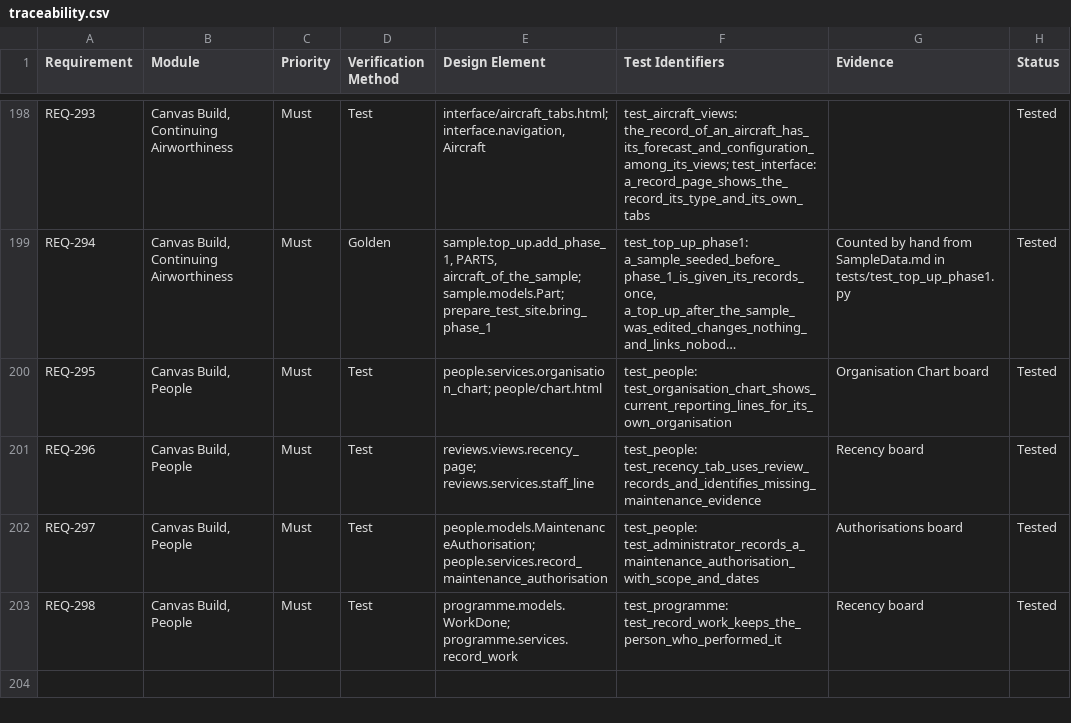
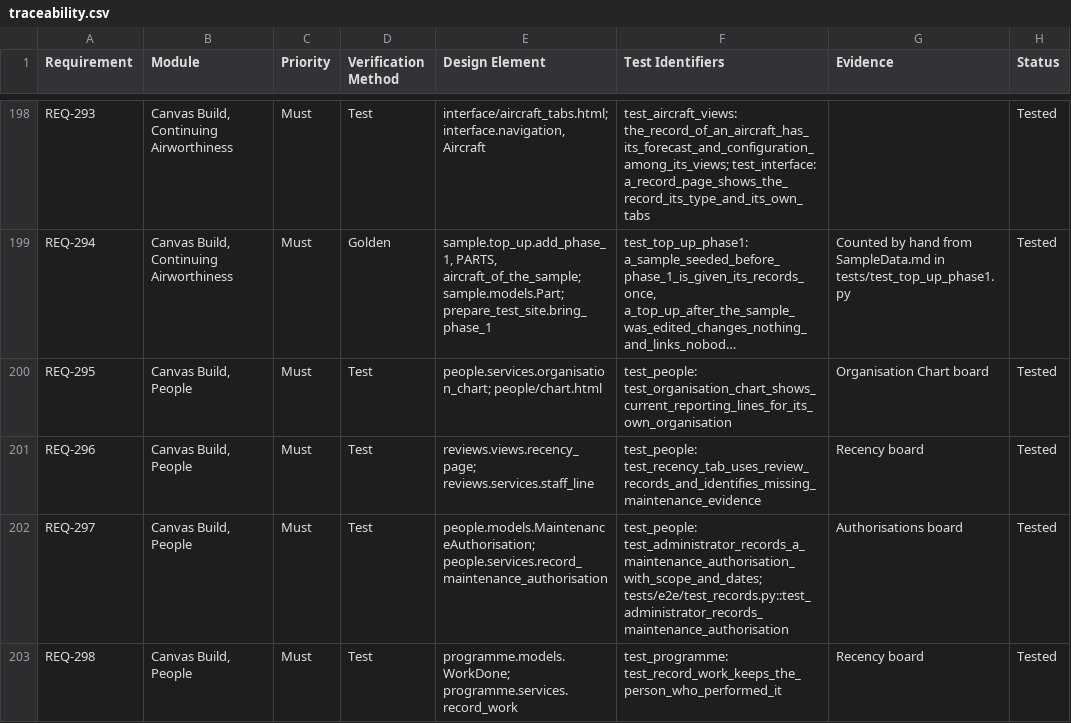
Before and after one commit to alxtkng/airworthiness-plus, a CSV file: requirements/traceability.csv, drawn as a sheet; only a part is shown, gaps mark what is left out; long unchanged cells end in ….

Commit message:
Cover maintenance authorisation in the browser inventory

```diff
--- a/requirements/traceability.csv
+++ b/requirements/traceability.csv
@@ -201,3 +201,3 @@ REQ-295,"Canvas Build, People",Must,Test,people.services.organisation_chart; peo
 REQ-296,"Canvas Build, People",Must,Test,reviews.views.recency_page; reviews.services.staff_line,test_people: test_recency_tab_uses_review_records_and_identifies_missing_maintenance_evidence,Recency board,Tested
-REQ-297,"Canvas Build, People",Must,Test,people.models.MaintenanceAuthorisation; people.services.record_maintenance_authorisation,test_people: test_administrator_records_a_maintenance_authorisation_with_scope_and_dates,Authorisations board,Tested
+REQ-297,"Canvas Build, People",Must,Test,people.models.MaintenanceAuthorisation; people.services.record_maintenance_authorisation,"test_people: test_administrator_records_a_maintenance_authorisation_with_scope_and_dates; tests/e2e/test_records.py::test_administrator_records_maintenance_authorisation",Authorisations board,Tested
 REQ-298,"Canvas Build, People",Must,Test,programme.models.WorkDone; programme.services.record_work,test_programme: test_record_work_keeps_the_person_who_performed_it,Recency board,Tested
```
Also changed, not shown: 2 other files.
